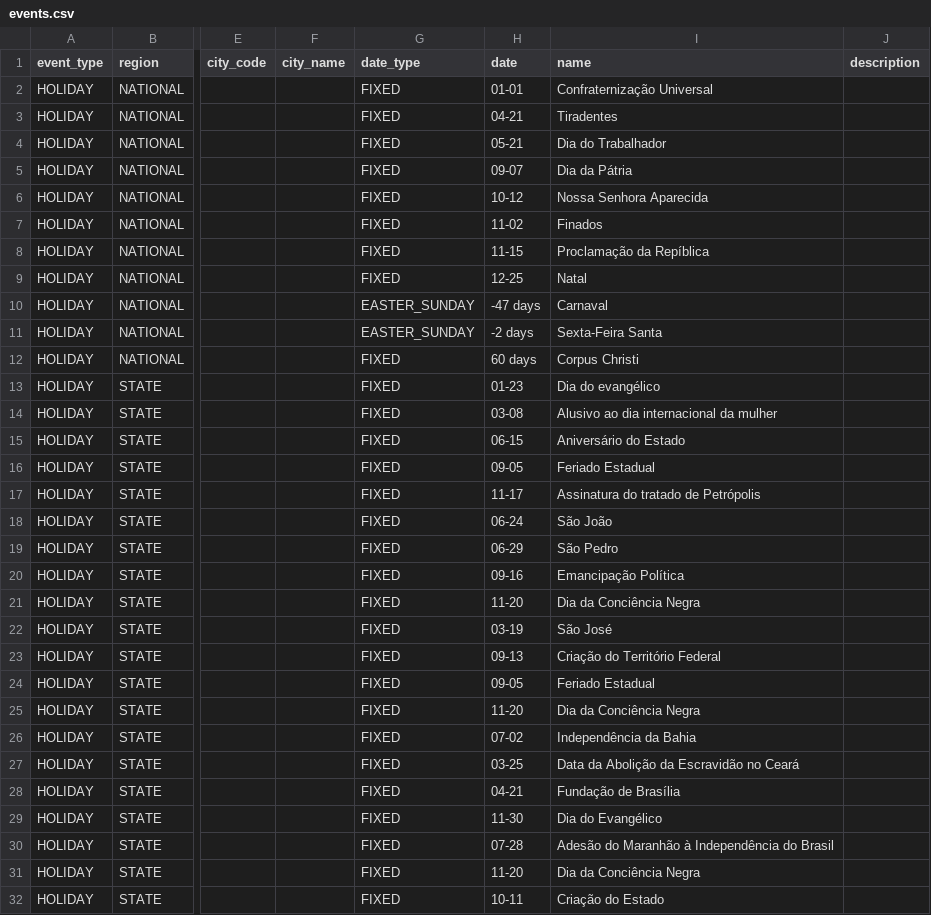
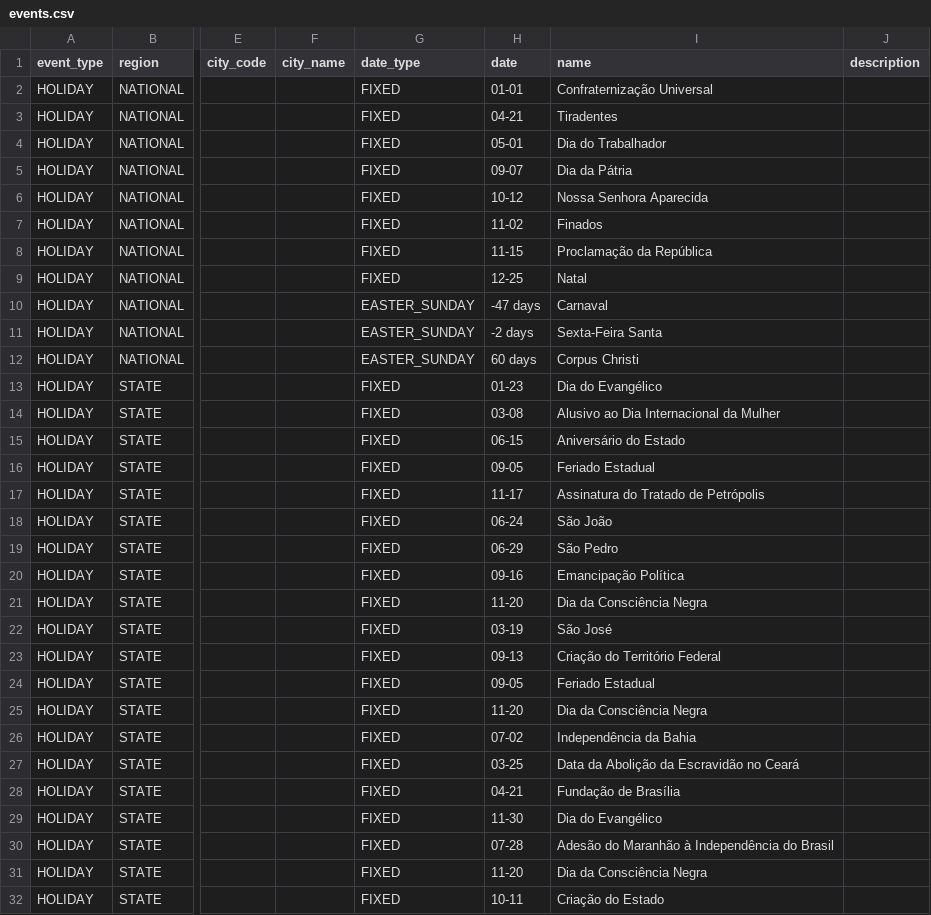
Before and after one commit to joaosalless/dates, a CSV file: src/Data/BR/events.csv, drawn as a sheet; only a part is shown, gaps mark what is left out; the diff covers the shown part only; the diff names each change by its address in the sheet, - before the commit and + after, or states it on an @@ line.

```diff
--- a/src/Data/BR/events.csv
+++ b/src/Data/BR/events.csv
-H4 (date): 05-21
+H4 (date): 05-01
-I8 (name): Proclamação da Repíblica
+I8 (name): Proclamação da República
-G12 (date_type): FIXED
+G12 (date_type): EASTER_SUNDAY
-I13 (name): Dia do evangélico
+I13 (name): Dia do Evangélico
-I14 (name): Alusivo ao dia internacional da mulher
+I14 (name): Alusivo ao Dia Internacional da Mulher
-I17 (name): Assinatura do tratado de Petrópolis
+I17 (name): Assinatura do Tratado de Petrópolis
-I21 (name): Dia da Conciência Negra
+I21 (name): Dia da Consciência Negra
-I25 (name): Dia da Conciência Negra
+I25 (name): Dia da Consciência Negra
-I31 (name): Dia da Conciência Negra
+I31 (name): Dia da Consciência Negra
```
Also changed, not shown: 1 edited cell elsewhere in this file, 20 other files.
